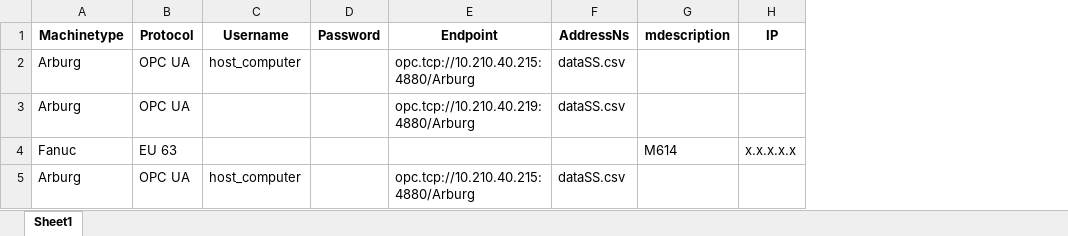
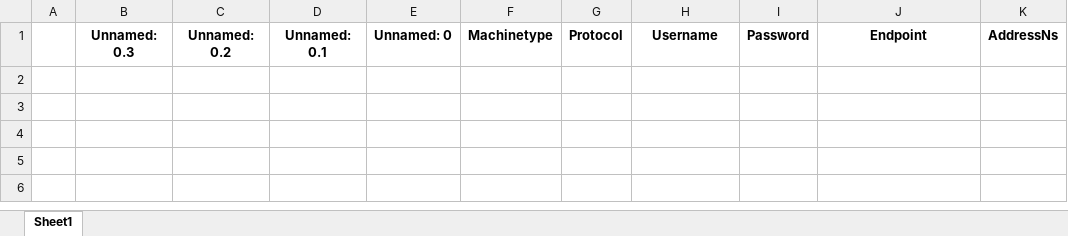
Before and after one commit to r0755466/OPCuaGuiPy, an Excel workbook: OPCUaClass/ConnectionApp/tabel.xlsx, sheet Sheet1, drawn as a sheet; values as stored, in another font and other column widths than the file's, no borders; removed rows and columns are numbered as before the commit, all else as after; the diff names each change by its address in the sheet, - before the commit and + after, or states it on an @@ line.

```diff
--- a/OPCUaClass/ConnectionApp/tabel.xlsx (sheet Sheet1)
+++ b/OPCUaClass/ConnectionApp/tabel.xlsx (sheet Sheet1)
+column A, empty
+column B, row 1: Unnamed: 0.3
+column C, row 1: Unnamed: 0.2
+column D, row 1: Unnamed: 0.1
+column E, row 1: Unnamed: 0
-column G, row 1: mdescription
-column H, row 1: IP
-row 2: Arburg | OPC UA | host_computer |  | opc.tcp://10.210.40.215:4880/Arburg | dataSS.csv
-row 3: Arburg | OPC UA |  |  | opc.tcp://10.210.40.219:4880/Arburg | dataSS.csv
-row 4: Fanuc | EU 63 |  |  |  |  | M614 | x.x.x.x.x
-row 5: Arburg | OPC UA | host_computer |  | opc.tcp://10.210.40.215:4880/Arburg | dataSS.csv
```
Also changed, not shown: 20 other files.
